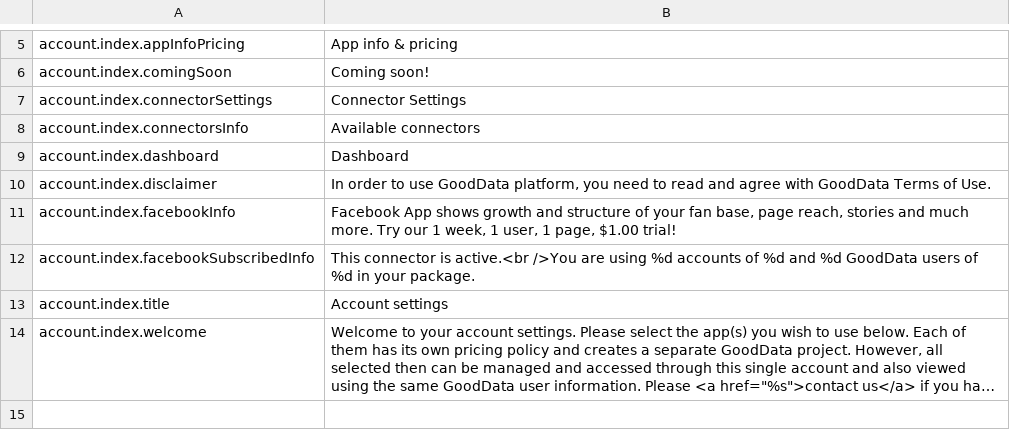
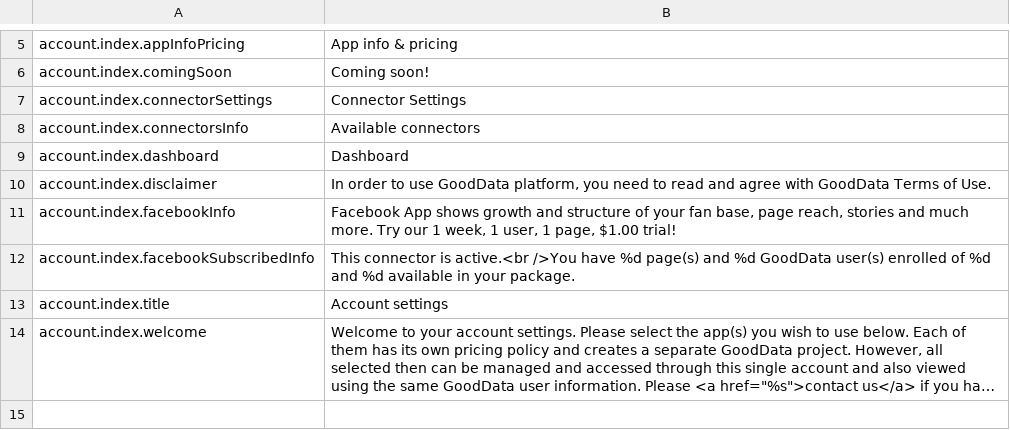
Before and after one commit to keboola/bi-facebook-fans, a CSV file: application/languages/en/translations.csv, drawn as a sheet; only a part is shown, gaps mark what is left out; long unchanged cells end in ….

```diff
--- a/application/languages/en/translations.csv
+++ b/application/languages/en/translations.csv
@@ -11,3 +11,3 @@ account.index.disclaimer;In order to use GoodData platform, you need to read and
 account.index.facebookInfo;Facebook App shows growth and structure of your fan base, page reach, stories and much more. Try our 1 week, 1 user, 1 page, $1.00 trial!
-account.index.facebookSubscribedInfo;This connector is active.<br />You are using %d accounts of %d and %d GoodData users of %d in your package.
+account.index.facebookSubscribedInfo;This connector is active.<br />You have %d page(s) and %d GoodData user(s) enrolled of %d and %d available in your package.
 account.index.title;Account settings
```
Also changed, not shown: 2 other files.
